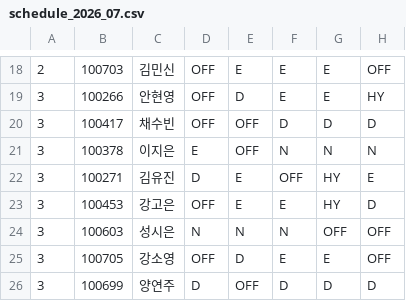
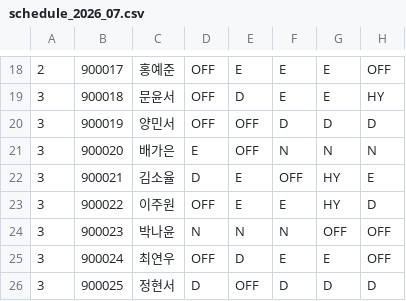
Before and after one commit to Hyunnn135/duty, a CSV file: data/schedule_2026_07.csv, drawn as a sheet; only a part is shown, gaps mark what is left out; the diff covers the shown part only; the diff names each change by its address in the sheet, - before the commit and + after, or states it on an @@ line.

```diff
--- a/data/schedule_2026_07.csv
+++ b/data/schedule_2026_07.csv
-B18: 100703
+B18: 900017
-C18: 김민신
+C18: 홍예준
-B19: 100266
+B19: 900018
-C19: 안현영
+C19: 문윤서
-B20: 100417
+B20: 900019
-C20: 채수빈
+C20: 양민서
-B21: 100378
+B21: 900020
-C21: 이지은
+C21: 배가은
-B22: 100271
+B22: 900021
-C22: 김유진
+C22: 김소율
-B23: 100453
+B23: 900022
-C23: 강고은
+C23: 이주원
-B24: 100603
+B24: 900023
-C24: 성시은
+C24: 박나윤
-B25: 100705
+B25: 900024
-C25: 강소영
+C25: 최연우
-B26: 100699
+B26: 900025
-C26: 양연주
+C26: 정현서
```
Also changed, not shown: 32 edited cells elsewhere in this file, data/schedule_2026_08.csv, 13 other files.
